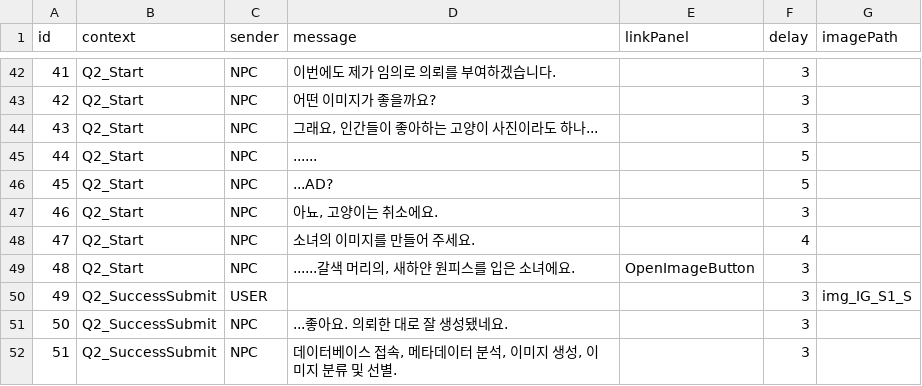
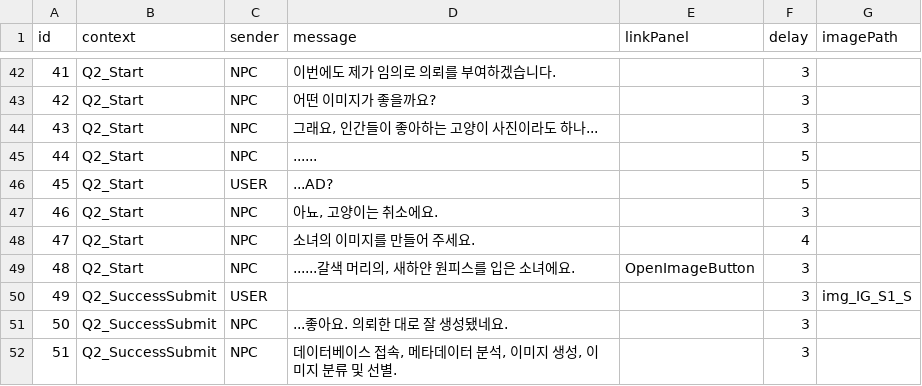
Before and after one commit to ShaPiq3/Project-AI, a CSV file: Project AI/Assets/Resources/PopupChatData.csv, drawn as a sheet; only a part is shown, gaps mark what is left out.

```diff
--- a/Project AI/Assets/Resources/PopupChatData.csv
+++ b/Project AI/Assets/Resources/PopupChatData.csv
@@ -48,3 +48,3 @@
 44,Q2_Start,NPC,......,,5,
-45,Q2_Start,NPC,...AD?,,5,
+45,Q2_Start,USER,...AD?,,5,
 46,Q2_Start,NPC,"아뇨, 고양이는 취소에요.",,3,
```
Also changed, not shown: 7 other files.
